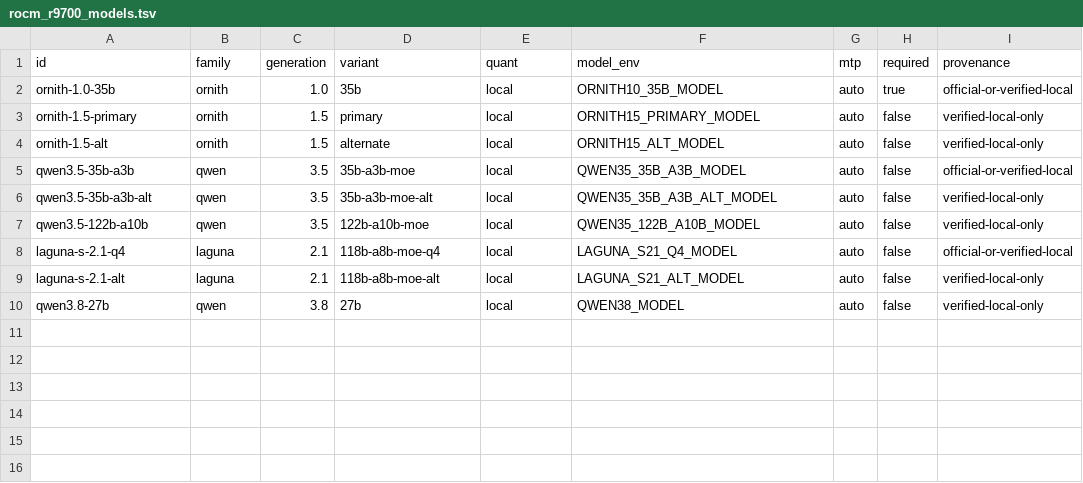
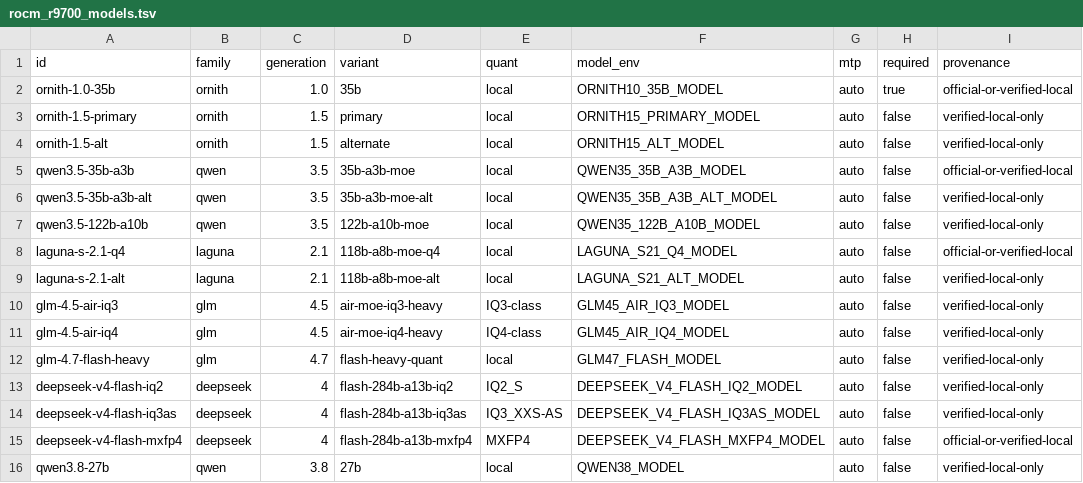
Before and after one commit to scottjoyner/lms, a TSV file: benchmarks/rocm_r9700_models.tsv, drawn as a sheet; the diff names each change by its address in the sheet, - before the commit and + after, or states it on an @@ line.

Commit message:
Add heavily quantized GLM and DeepSeek Flash targets

```diff
--- a/benchmarks/rocm_r9700_models.tsv
+++ b/benchmarks/rocm_r9700_models.tsv
+row 10: glm-4.5-air-iq3 | glm | 4.5 | air-moe-iq3-heavy | IQ3-class | GLM45_AIR_IQ3_MODEL | auto | false | verified-local-only
+row 11: glm-4.5-air-iq4 | glm | 4.5 | air-moe-iq4-heavy | IQ4-class | GLM45_AIR_IQ4_MODEL | auto | false | verified-local-only
+row 12: glm-4.7-flash-heavy | glm | 4.7 | flash-heavy-quant | local | GLM47_FLASH_MODEL | auto | false | verified-local-only
+row 13: deepseek-v4-flash-iq2 | deepseek | 4 | flash-284b-a13b-iq2 | IQ2_S | DEEPSEEK_V4_FLASH_IQ2_MODEL | auto | false | verified-local-only
+row 14: deepseek-v4-flash-iq3as | deepseek | 4 | flash-284b-a13b-iq3as | IQ3_XXS-AS | DEEPSEEK_V4_FLASH_IQ3AS_MODEL | auto | false | verified-local-only
+row 15: deepseek-v4-flash-mxfp4 | deepseek | 4 | flash-284b-a13b-mxfp4 | MXFP4 | DEEPSEEK_V4_FLASH_MXFP4_MODEL | auto | false | official-or-verified-local
```
